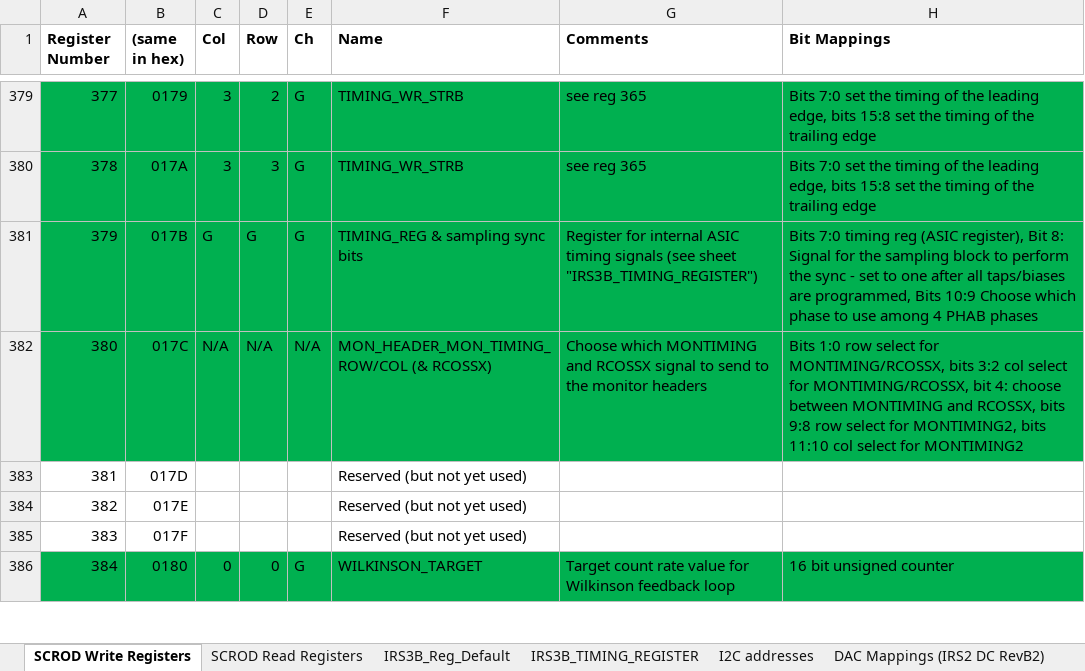
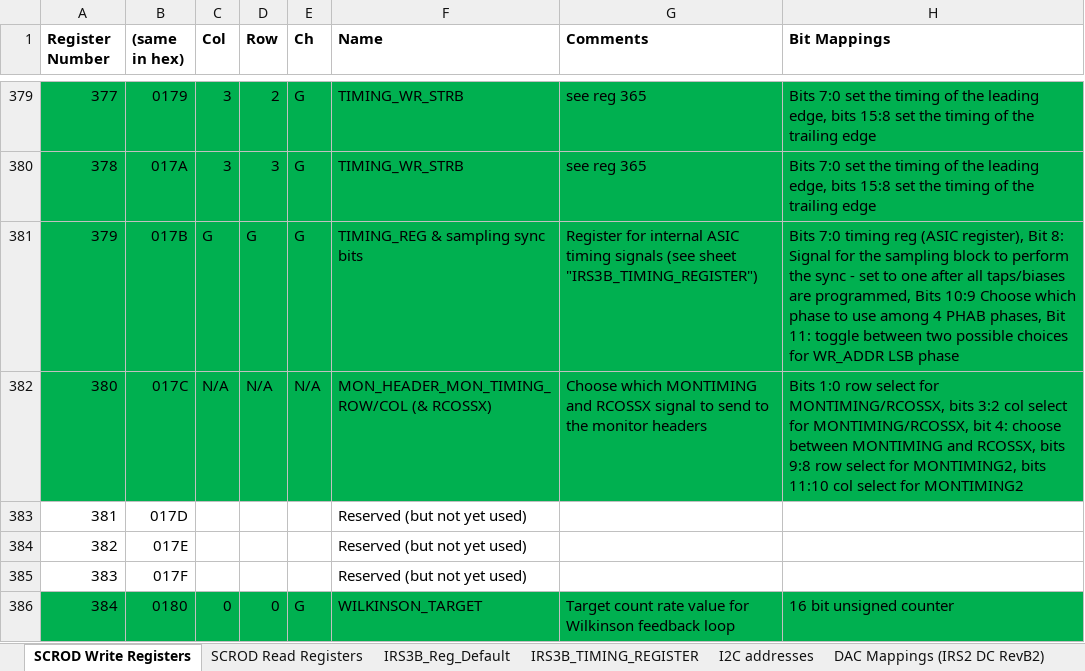
Before and after one commit to mzandrew/idlab-scrod, an Excel workbook: SCROD-boardstack/iTOP/IRS3B_CRT/contrib/register_map.xlsx, sheet SCROD Write Registers, drawn as a sheet; only a part is shown, gaps mark what is left out; values as stored, in another font and other column widths than the file's, no borders; the diff names each change by its address in the sheet, - before the commit and + after, or states it on an @@ line.

Commit message:
Added an extra bit to register 379 to allow toggling between the two possibilities for the LSB of the write address.  Added a read register at 611 for firmware revision.  This is controlled by a small package definition at the top of scrod_top.vhd.  This should now be updated before any commit.  Updated register map to reflect these two changes.

```diff
--- a/SCROD-boardstack/iTOP/IRS3B_CRT/contrib/register_map.xlsx (sheet SCROD Write Registers)
+++ b/SCROD-boardstack/iTOP/IRS3B_CRT/contrib/register_map.xlsx (sheet SCROD Write Registers)
-H381 (Bit Mappings): …4 PHAB phases
+H381 (Bit Mappings): …4 PHAB phases, Bit 11: toggle between two possible choices for WR_ADDR LSB phase
```
Also changed, not shown: sheet SCROD Read Registers, 5 other files.
